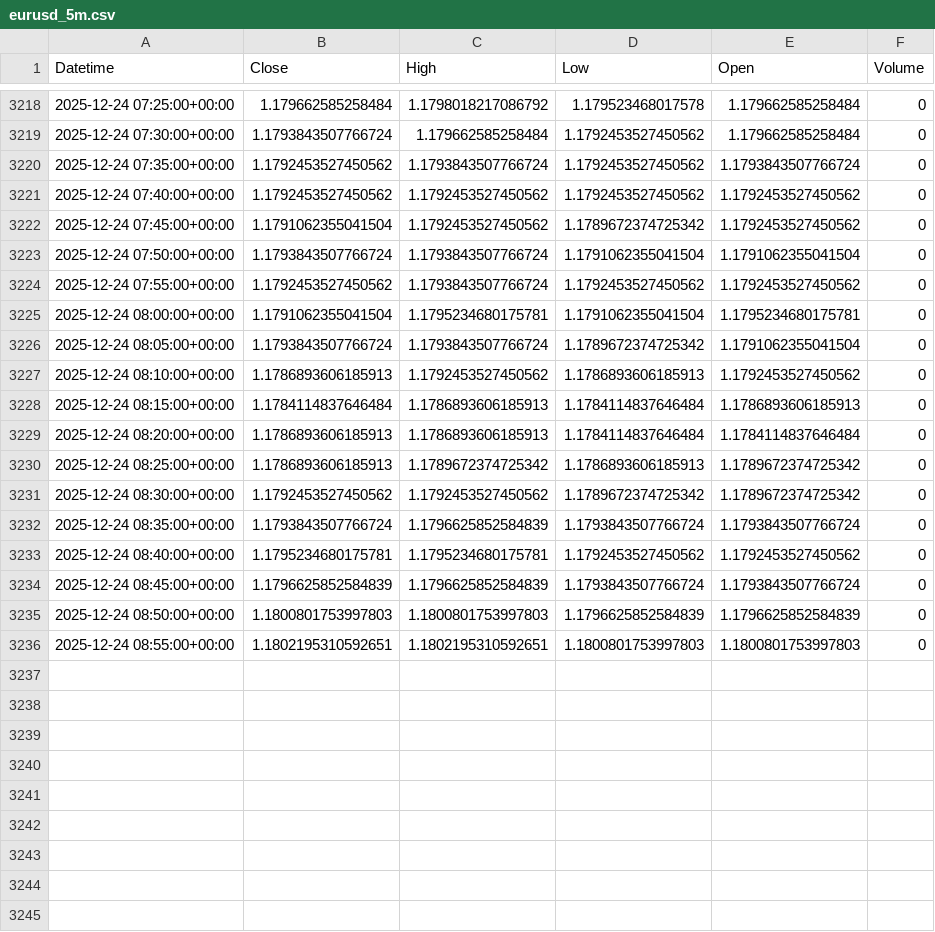
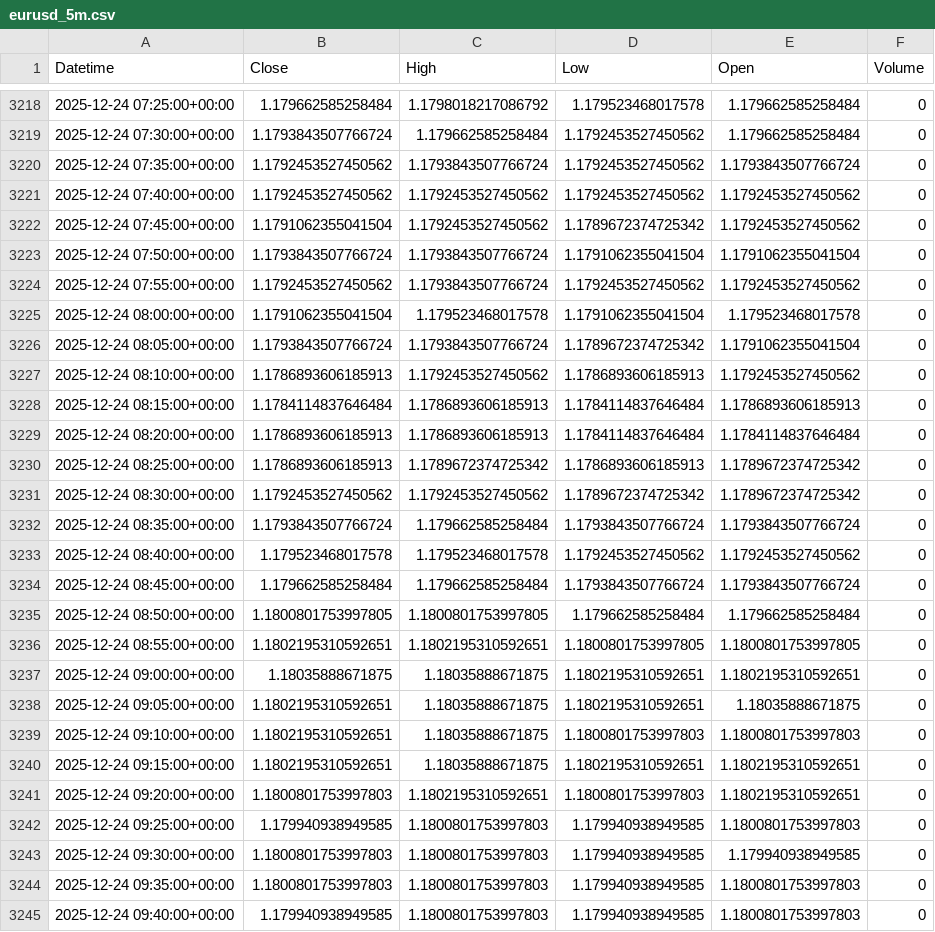
Before and after one commit to jsgaston82/IG-Trading, a CSV file: data/eurusd_5m.csv, drawn as a sheet; only a part is shown, gaps mark what is left out.

```diff
--- a/data/eurusd_5m.csv
+++ b/data/eurusd_5m.csv
@@ -3224,3 +3224,3 @@ Datetime,Close,High,Low,Open,Volume
 2025-12-24 07:55:00+00:00,1.1792453527450562,1.1793843507766724,1.1792453527450562,1.1792453527450562,0
-2025-12-24 08:00:00+00:00,1.1791062355041504,1.1795234680175781,1.1791062355041504,1.1795234680175781,0
+2025-12-24 08:00:00+00:00,1.1791062355041504,1.179523468017578,1.1791062355041504,1.179523468017578,0
 2025-12-24 08:05:00+00:00,1.1793843507766724,1.1793843507766724,1.1789672374725342,1.1791062355041504,0
@@ -3231,6 +3231,15 @@ Datetime,Close,High,Low,Open,Volume
 2025-12-24 08:30:00+00:00,1.1792453527450562,1.1792453527450562,1.1789672374725342,1.1789672374725342,0
-2025-12-24 08:35:00+00:00,1.1793843507766724,1.1796625852584839,1.1793843507766724,1.1793843507766724,0
-2025-12-24 08:40:00+00:00,1.1795234680175781,1.1795234680175781,1.1792453527450562,1.1792453527450562,0
-2025-12-24 08:45:00+00:00,1.1796625852584839,1.1796625852584839,1.1793843507766724,1.1793843507766724,0
-2025-12-24 08:50:00+00:00,1.1800801753997803,1.1800801753997803,1.1796625852584839,1.1796625852584839,0
-2025-12-24 08:55:00+00:00,1.1802195310592651,1.1802195310592651,1.1800801753997803,1.1800801753997803,0
+2025-12-24 08:35:00+00:00,1.1793843507766724,1.179662585258484,1.1793843507766724,1.1793843507766724,0
+2025-12-24 08:40:00+00:00,1.179523468017578,1.179523468017578,1.1792453527450562,1.1792453527450562,0
+2025-12-24 08:45:00+00:00,1.179662585258484,1.179662585258484,1.1793843507766724,1.1793843507766724,0
+2025-12-24 08:50:00+00:00,1.1800801753997805,1.1800801753997805,1.179662585258484,1.179662585258484,0
+2025-12-24 08:55:00+00:00,1.1802195310592651,1.1802195310592651,1.1800801753997805,1.1800801753997805,0
+2025-12-24 09:00:00+00:00,1.18035888671875,1.18035888671875,1.1802195310592651,1.1802195310592651,0
+2025-12-24 09:05:00+00:00,1.1802195310592651,1.18035888671875,1.1802195310592651,1.18035888671875,0
+2025-12-24 09:10:00+00:00,1.1802195310592651,1.18035888671875,1.1800801753997803,1.1800801753997803,0
+2025-12-24 09:15:00+00:00,1.1802195310592651,1.18035888671875,1.1802195310592651,1.1802195310592651,0
+2025-12-24 09:20:00+00:00,1.1800801753997803,1.1802195310592651,1.1800801753997803,1.1802195310592651,0
+2025-12-24 09:25:00+00:00,1.179940938949585,1.1800801753997803,1.179940938949585,1.1800801753997803,0
+2025-12-24 09:30:00+00:00,1.1800801753997803,1.1800801753997803,1.179940938949585,1.179940938949585,0
+2025-12-24 09:35:00+00:00,1.1800801753997803,1.1800801753997803,1.179940938949585,1.1800801753997803,0
+2025-12-24 09:40:00+00:00,1.179940938949585,1.1800801753997803,1.179940938949585,1.1800801753997803,0
```
